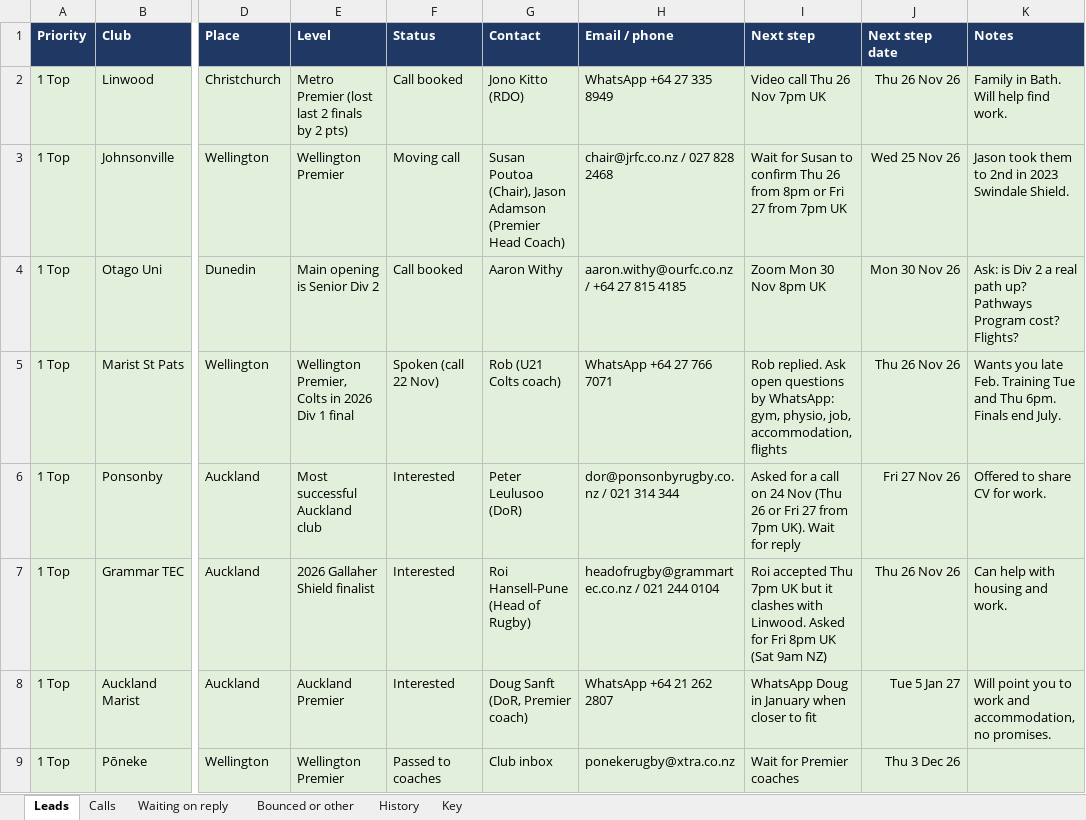
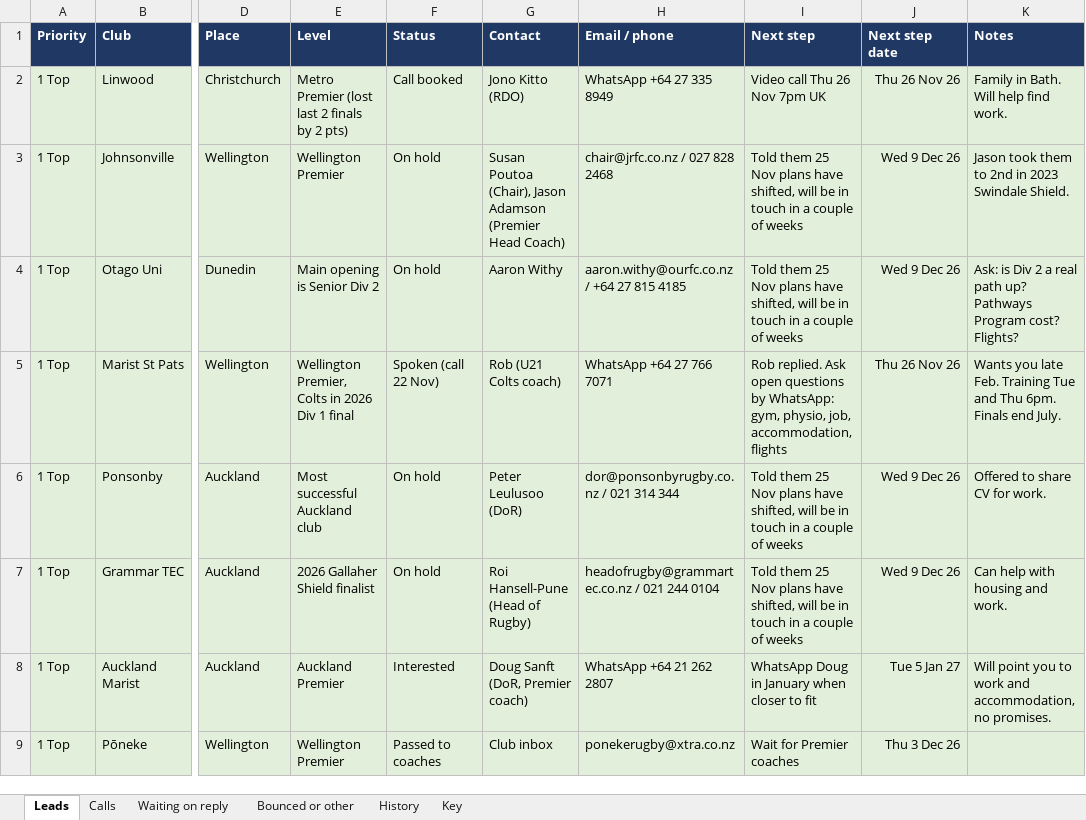
Before and after one commit to AliAljawabra/Daily, an Excel workbook: Rugby 2027 Tracker.xlsx, sheet Leads, drawn as a sheet; only a part is shown, gaps mark what is left out; values as stored, in another font and other column widths than the file's, no borders; the diff names each change by its address in the sheet, - before the commit and + after, or states it on an @@ line.

```diff
--- a/Rugby 2027 Tracker.xlsx (sheet Leads)
+++ b/Rugby 2027 Tracker.xlsx (sheet Leads)
-F3 (Status): Moving call
+F3 (Status): On hold
-I3 (Next step): Wait for Susan to confirm Thu 26 from 8pm or Fri 27 from 7pm UK
+I3 (Next step): Told them 25 Nov plans have shifted, will be in touch in a couple of weeks
-J3 (Next step date): Wed 25 Nov 26
+J3 (Next step date): Wed 9 Dec 26
-F4 (Status): Call booked
+F4 (Status): On hold
-I4 (Next step): Zoom Mon 30 Nov 8pm UK
+I4 (Next step): Told them 25 Nov plans have shifted, will be in touch in a couple of weeks
-J4 (Next step date): Mon 30 Nov 26
+J4 (Next step date): Wed 9 Dec 26
-F6:F7 (Status): Interested
+F6:F7 (Status): On hold
-I6 (Next step): Asked for a call on 24 Nov (Thu 26 or Fri 27 from 7pm UK). Wait for reply
+I6 (Next step): Told them 25 Nov plans have shifted, will be in touch in a couple of weeks
-J6 (Next step date): Fri 27 Nov 26
+J6 (Next step date): Wed 9 Dec 26
-I7 (Next step): Roi accepted Thu 7pm UK but it clashes with Linwood. Asked for Fri 8pm UK (Sat 9am NZ)
+I7 (Next step): Told them 25 Nov plans have shifted, will be in touch in a couple of weeks
-J7 (Next step date): Thu 26 Nov 26
+J7 (Next step date): Wed 9 Dec 26
```
Also changed, not shown: sheet Calls, sheet History.
